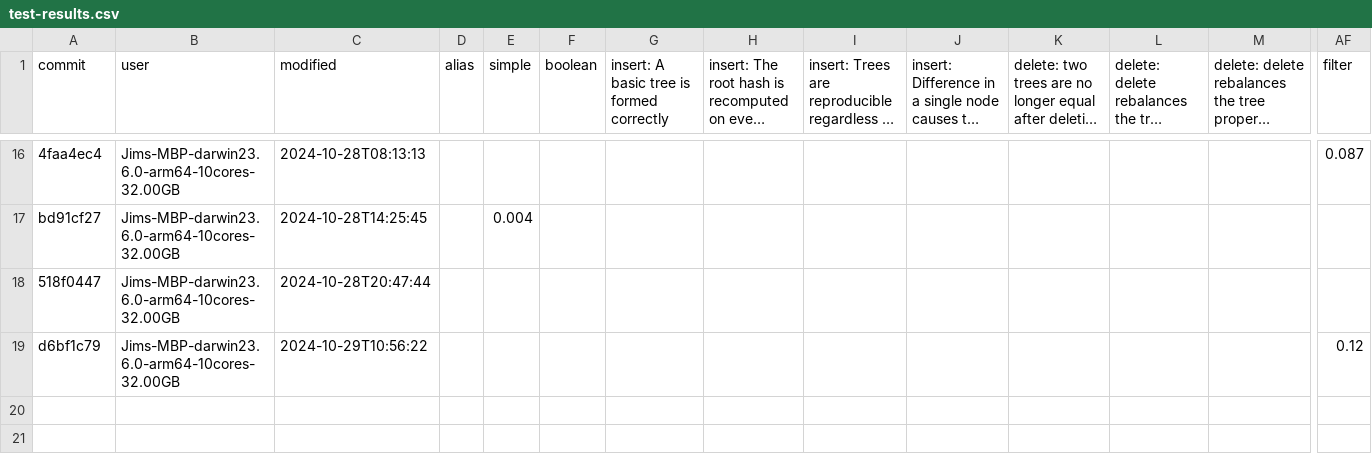
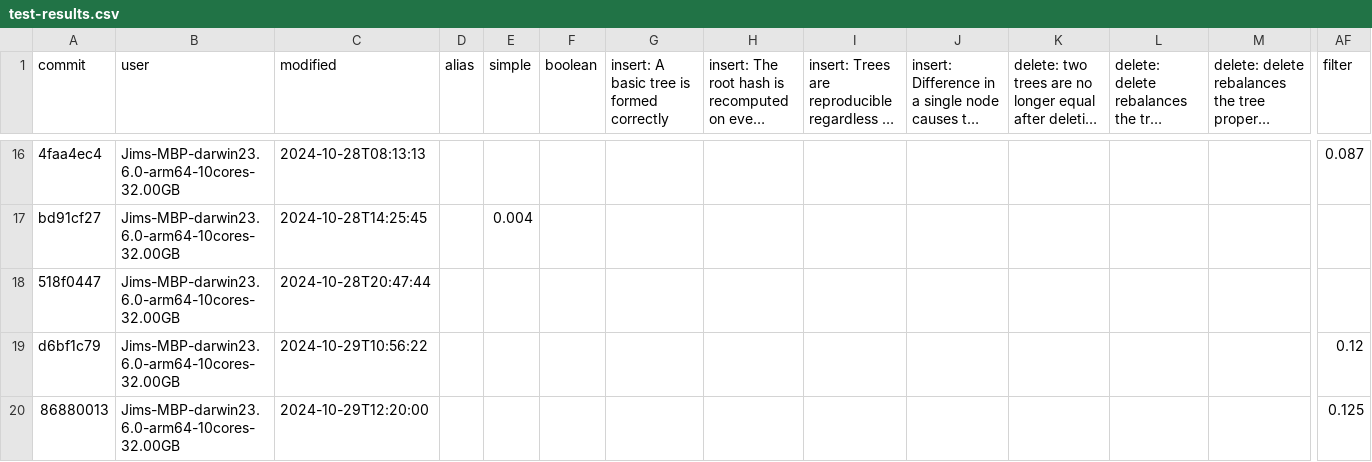
Before and after one commit to atelier-saulx/based, a CSV file: packages/db/test-results.csv, drawn as a sheet; only a part is shown, gaps mark what is left out; long unchanged cells end in …; rows hold the shown columns only; the diff names each change by its address in the sheet, - before the commit and + after, or states it on an @@ line.

Commit message:
simd

```diff
--- a/packages/db/test-results.csv
+++ b/packages/db/test-results.csv
+row 20: 86880013 | Jims-MBP-darwin23.6.0-arm64-10cores-32.00GB | 2024-10-29T12:20:00 |  |  |  |  |  |  |  |  |  |  | 0.125
```
